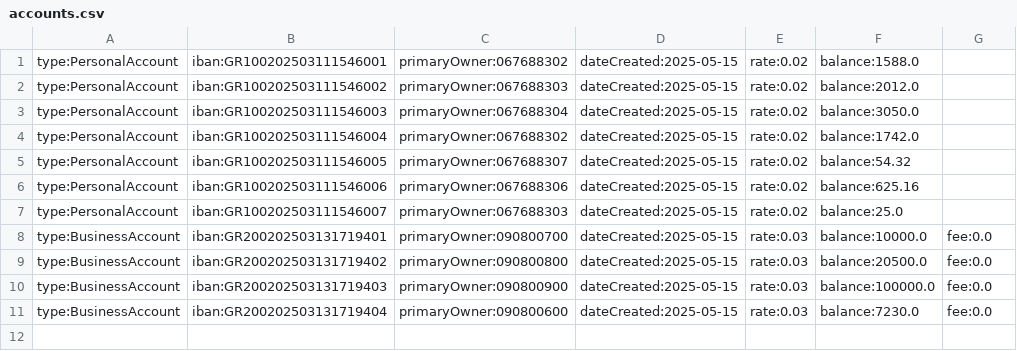
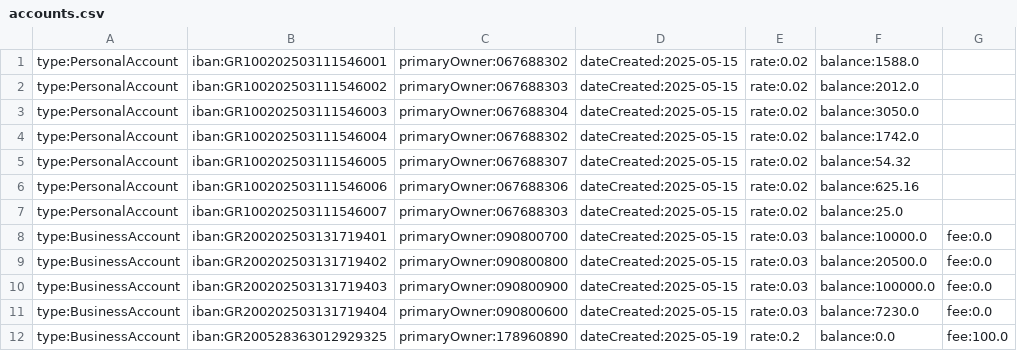
Before and after one commit to JackHat1/E-banking-OOP, a CSV file: data/accounts/accounts.csv, drawn as a sheet; the diff names each change by its address in the sheet, - before the commit and + after, or states it on an @@ line.

```diff
--- a/data/accounts/accounts.csv
+++ b/data/accounts/accounts.csv
+row 12: type:BusinessAccount | iban:GR200528363012929325 | primaryOwner:178960890 | dateCreated:2025-05-19 | rate:0.2 | balance:0.0 | fee:100.0
```
Also changed, not shown: data/users/users.csv, 2 other files.
